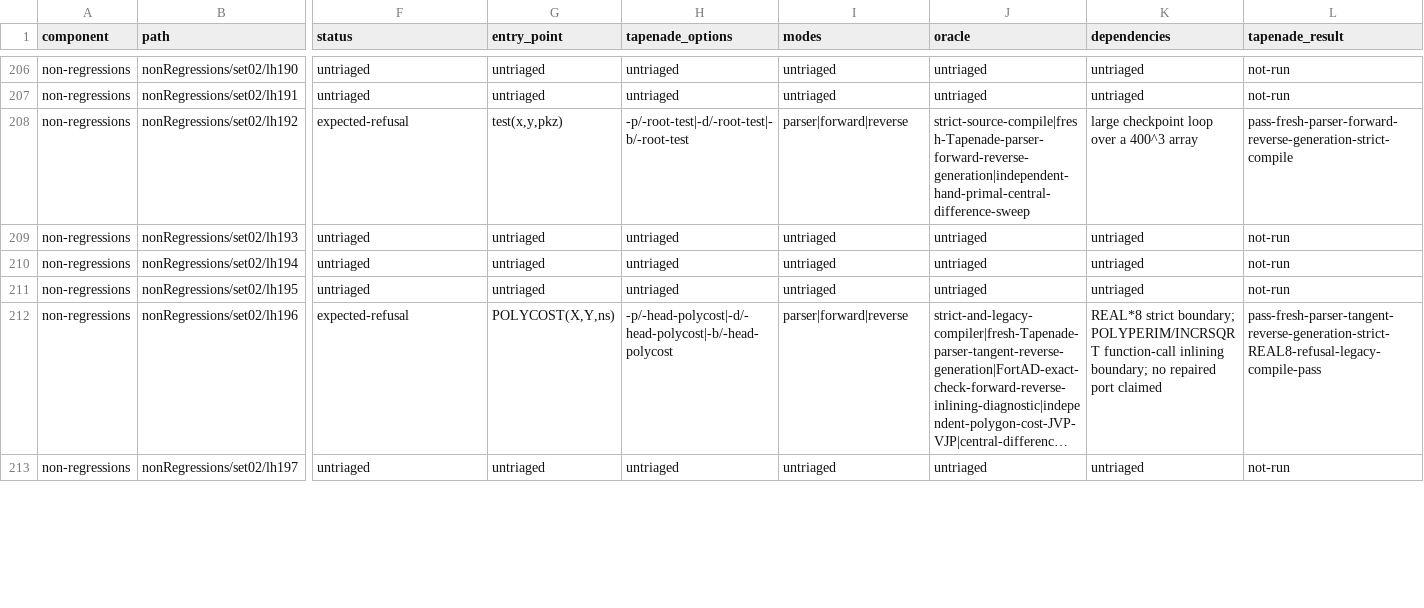
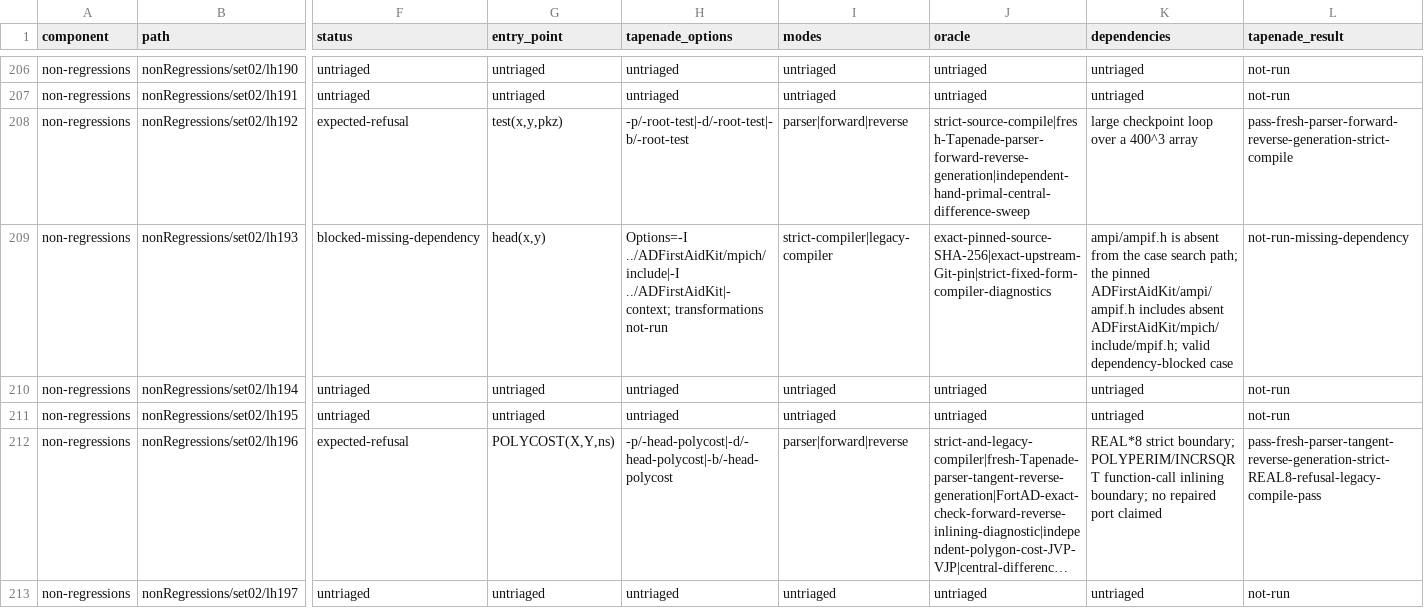
Before and after one commit to lazy-fortran/fortad-bench, a CSV file: docs/corpora/tapenade-status.csv, drawn as a sheet; only a part is shown, gaps mark what is left out; long unchanged cells end in …; the diff covers the shown part only; the diff names each change by its address in the sheet, - before the commit and + after, or states it on an @@ line.

Commit message:
bench: record set02 lh193 dependency boundary

```diff
--- a/docs/corpora/tapenade-status.csv
+++ b/docs/corpora/tapenade-status.csv
-F209 (status): untriaged
+F209 (status): blocked-missing-dependency
-G209 (entry_point): untriaged
+G209 (entry_point): head(x,y)
-H209 (tapenade_options): untriaged
+H209 (tapenade_options): Options=-I ../ADFirstAidKit/mpich/include|-I ../ADFirstAidKit|-context; transformations not-run
-I209 (modes): untriaged
+I209 (modes): strict-compiler|legacy-compiler
-J209 (oracle): untriaged
+J209 (oracle): exact-pinned-source-SHA-256|exact-upstream-Git-pin|strict-fixed-form-compiler-diagnostics
-K209 (dependencies): untriaged
+K209 (dependencies): ampi/ampif.h is absent from the case search path; the pinned ADFirstAidKit/ampi/ampif.h includes absent ADFirstAidKit/mpich/include/mpif.h; valid dependency-blocked case
-L209 (tapenade_result): not-run
+L209 (tapenade_result): not-run-missing-dependency
```
Also changed, not shown: 1 edited cell elsewhere in this file, 10 other files.
